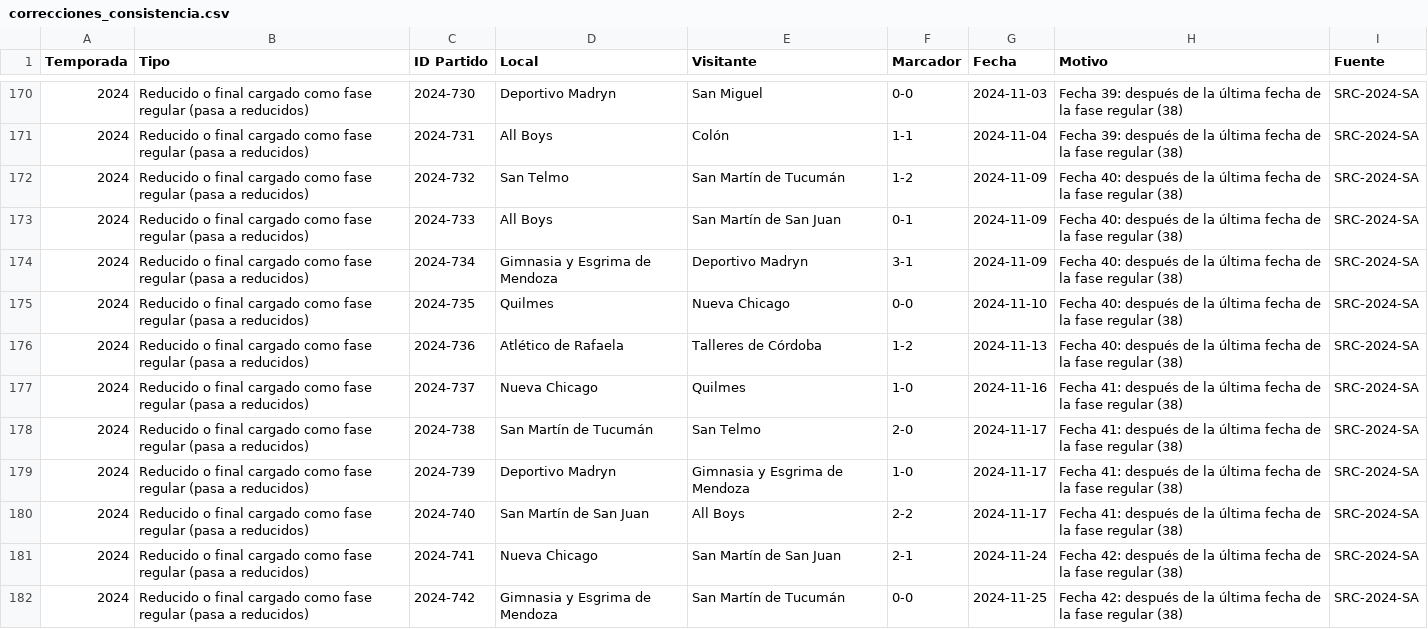
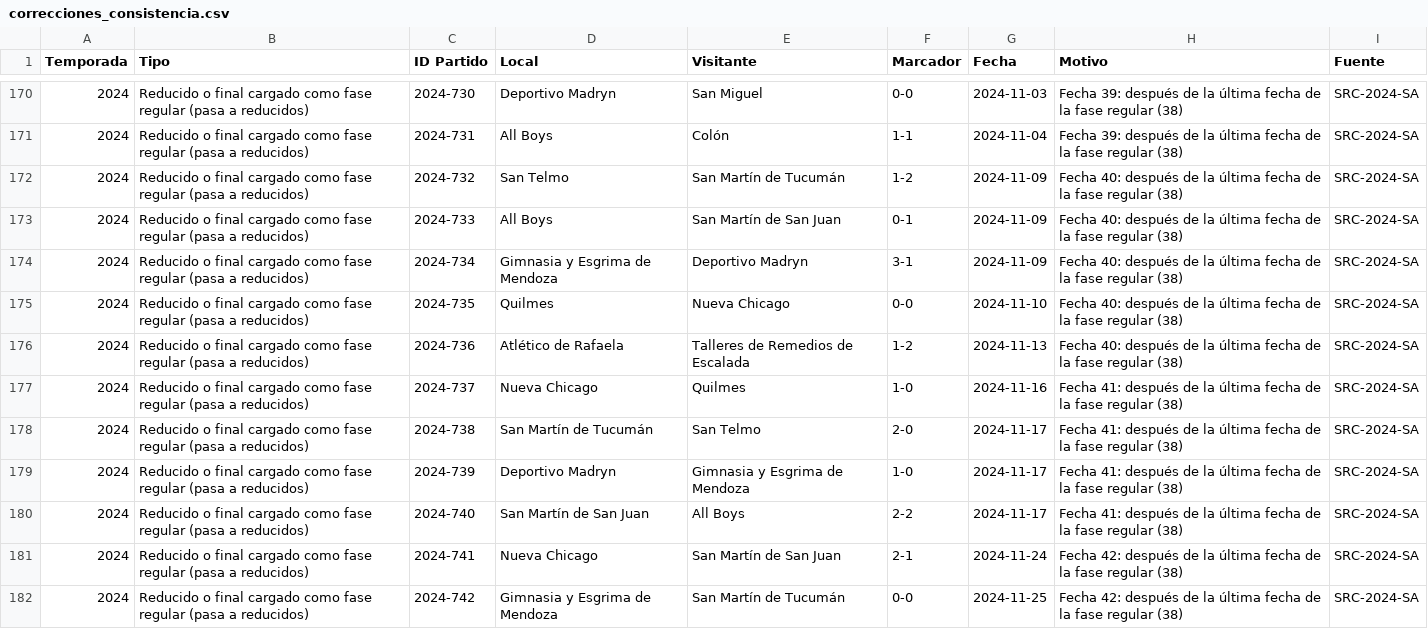
Before and after one commit to marcos-sacca/chaca, a CSV file: bnacional/data/correcciones_consistencia.csv, drawn as a sheet; only a part is shown, gaps mark what is left out; the diff names each change by its address in the sheet, - before the commit and + after, or states it on an @@ line.

```diff
--- a/bnacional/data/correcciones_consistencia.csv
+++ b/bnacional/data/correcciones_consistencia.csv
-E176 (Visitante): Talleres de Córdoba
+E176 (Visitante): Talleres de Remedios de Escalada
```
